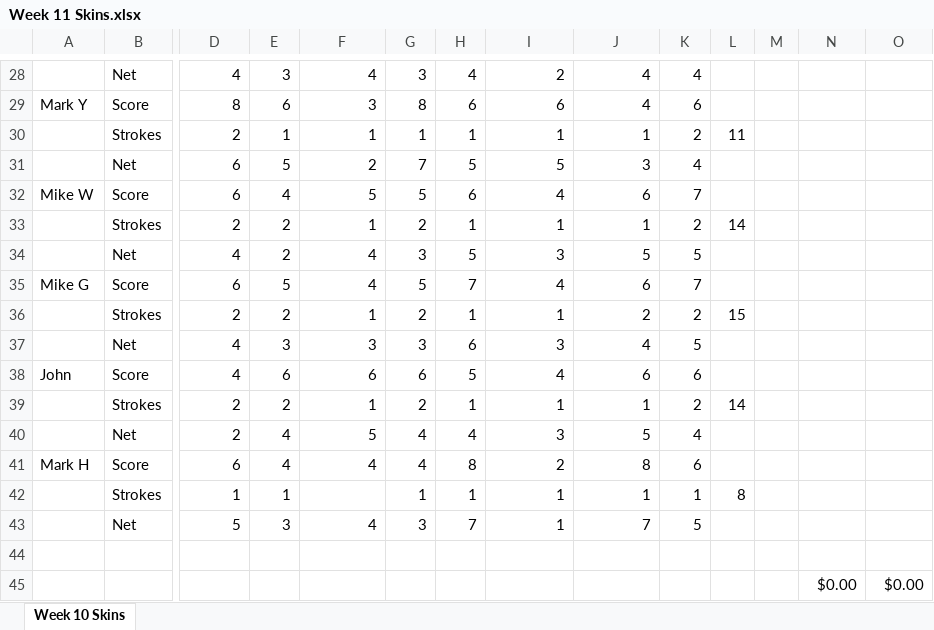
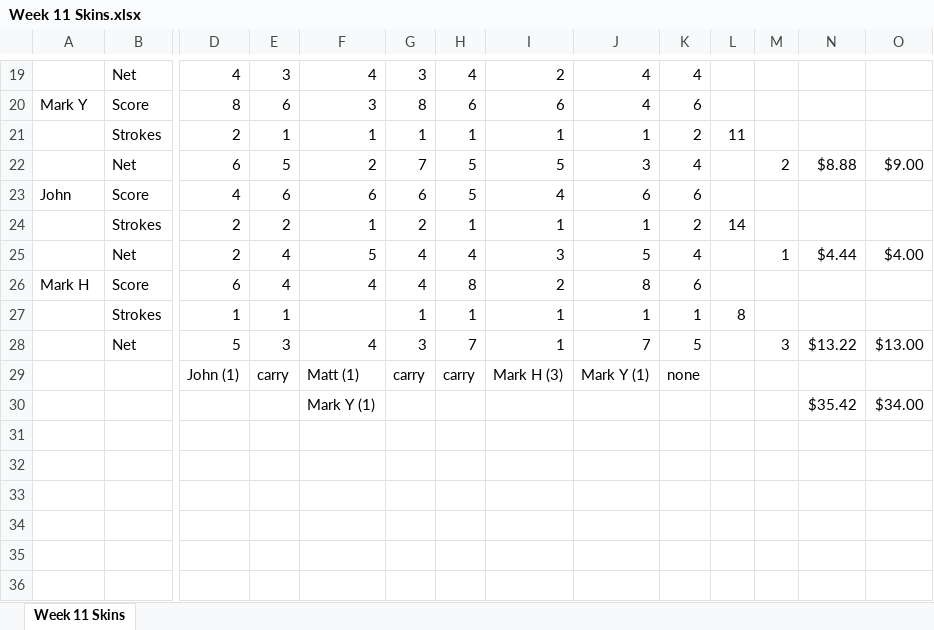
Before and after one commit to mthutter/golf-league-manager, an Excel workbook: public/results/2025/Week 11 Skins.xlsx, sheet Week 11 Skins, drawn as a sheet; only a part is shown, gaps mark what is left out; values as stored, in another font and other column widths than the file's, no cell formats; removed rows and columns are numbered as before the commit, all else as after; rows hold the shown columns only; the diff covers the shown part only; the diff names each change by its address in the sheet, - before the commit and + after, or states it on an @@ line.

Commit message:
072425 - updated week 11 skins

```diff
--- a/public/results/2025/Week 11 Skins.xlsx (sheet Week 11 Skins)
+++ b/public/results/2025/Week 11 Skins.xlsx (sheet Week 11 Skins)
-sheet tab: Week 10 Skins
+sheet tab: Week 11 Skins
-M22: (empty)
+M22: 2
-N22: (empty)
+N22: $8.88
-O22: (empty)
+O22: $9.00
-row 32: Mike W | Score | 6 | 4 | 5 | 5 | 6 | 4 | 6 | 7
-row 33:  | Strokes | 2 | 2 | 1 | 2 | 1 | 1 | 1 | 2 | 14
-row 34:  | Net | 4 | 2 | 4 | 3 | 5 | 3 | 5 | 5
-row 35: Mike G | Score | 6 | 5 | 4 | 5 | 7 | 4 | 6 | 7
-row 36:  | Strokes | 2 | 2 | 1 | 2 | 1 | 1 | 2 | 2 | 15
-row 37:  | Net | 4 | 3 | 3 | 3 | 6 | 3 | 4 | 5
-M25: (empty)
+M25: 1
-N25: (empty)
+N25: $4.44
-O25: (empty)
+O25: $4.00
-M28: (empty)
+M28: 3
-N28: (empty)
+N28: $13.22
-O28: (empty)
+O28: $13.00
-row 29: (empty)
+row 29:  |  | John (1) | carry | Matt (1) | carry | carry | Mark H (3) | Mark Y (1) | none
-row 45:  |  |  |  |  |  |  |  |  |  |  |  | $0.00 | $0.00
+row 30:  |  |  |  | Mark Y (1) |  |  |  |  |  |  |  | $35.42 | $34.00
```
Also changed, not shown: 9 removed rows and 6 edited cells elsewhere in this sheet, cell formats, formulas that keep their value, public/results/2025/Week 12 Skins.xlsx, 2 other files.
